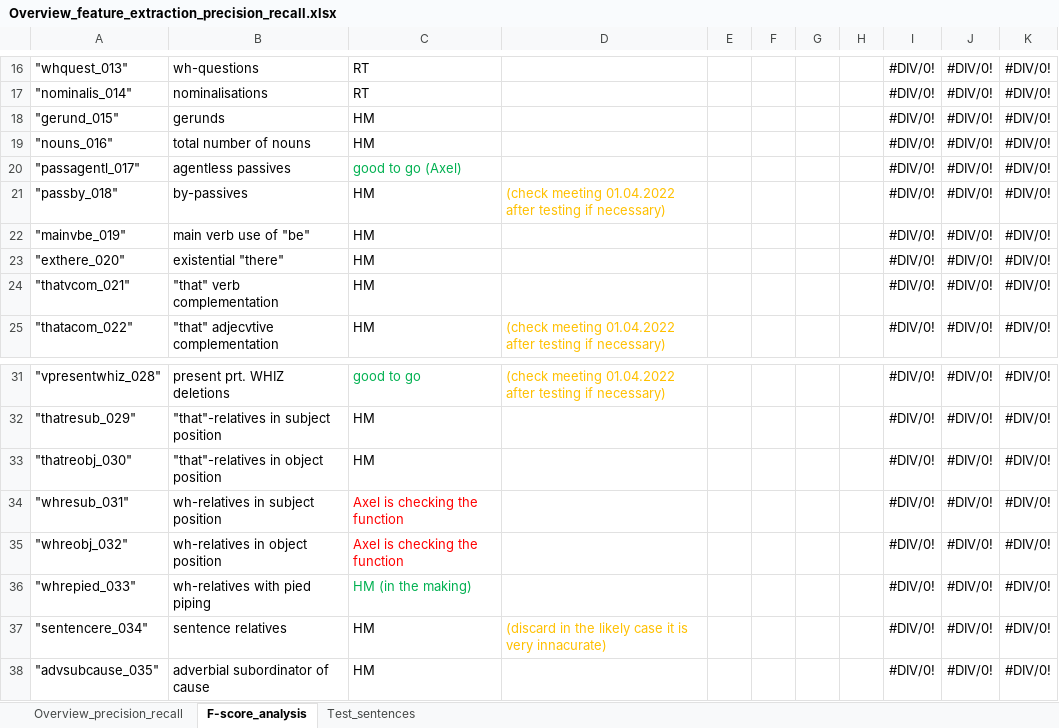
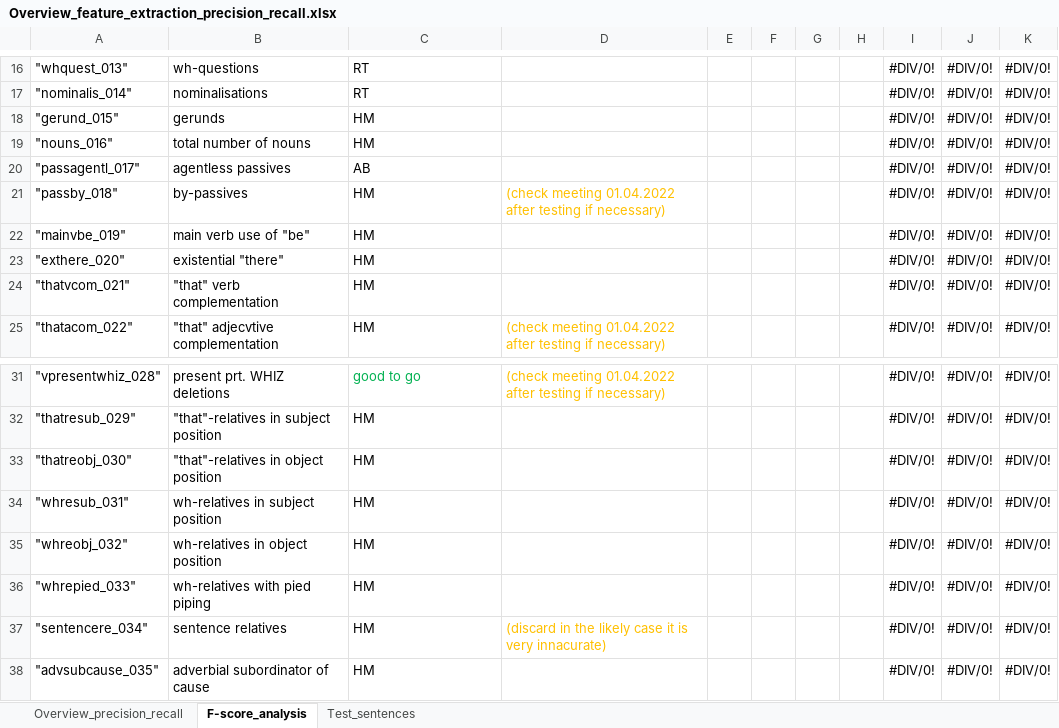
Before and after one commit to PythonGoesReddit/Reddit_MDA, an Excel workbook: Overview_feature_extraction_precision_recall.xlsx, sheet F-score_analysis, drawn as a sheet; only a part is shown, gaps mark what is left out; values as stored, in another font and other column widths than the file's, no borders; the diff names each change by its address in the sheet, - before the commit and + after, or states it on an @@ line.

```diff
--- a/Overview_feature_extraction_precision_recall.xlsx (sheet F-score_analysis)
+++ b/Overview_feature_extraction_precision_recall.xlsx (sheet F-score_analysis)
-C20: good to go (Axel)
+C20: AB
-C20 text colour: #00B050
+C20 text colour: black
-C34:C35: Axel is checking the function
+C34:C35: HM
-C34:C35 text colour: #FF0000
+C34:C35 text colour: black
-C36: HM (in the making)
+C36: HM
-C36 text colour: #00B050
+C36 text colour: black
```
Also changed, not shown: 2 other files.
